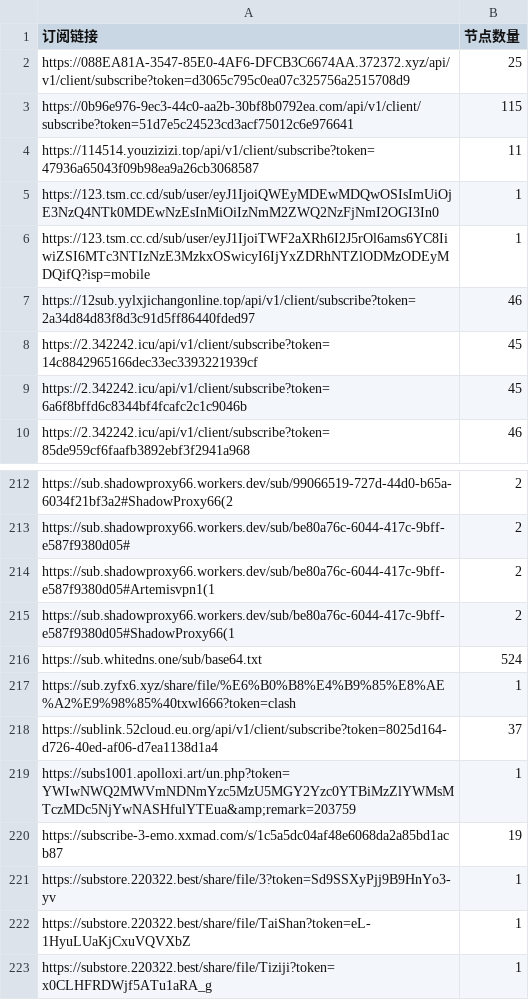
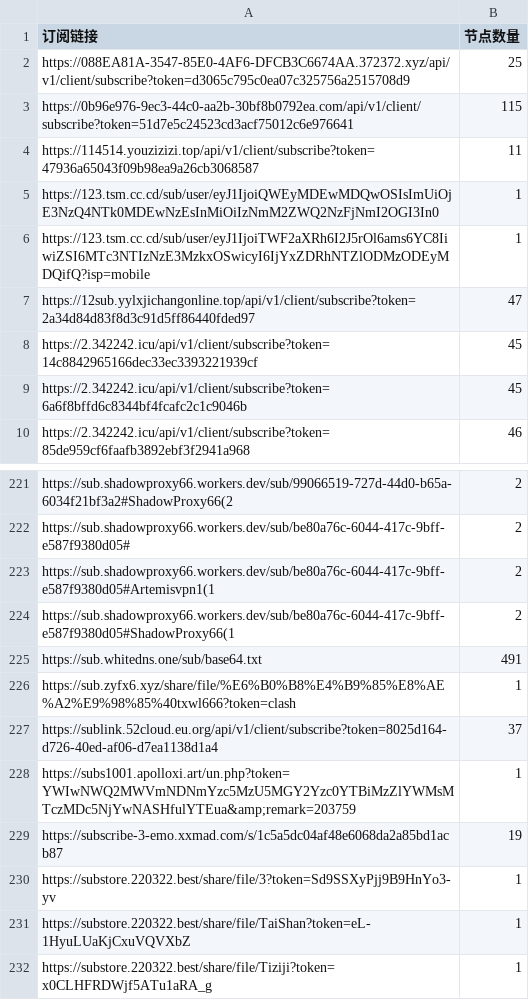
Before and after one commit to ipenwrt/crawler, a CSV file: sub_parser.csv, drawn as a sheet; only a part is shown, gaps mark what is left out; the diff covers the shown part only.

```diff
--- a/sub_parser.csv
+++ b/sub_parser.csv
@@ -6,3 +6,3 @@ https://123.tsm.cc.cd/sub/user/eyJ1IjoiQWEyMDEwMDQwOSIsImUiOjE3NzQ4NTk0MDEwNzEsI
 https://123.tsm.cc.cd/sub/user/eyJ1IjoiTWF2aXRh6I2J5rOl6ams6YC8IiwiZSI6MTc3NTIzNzE3MzkxOSwicyI6IjYxZDRhNTZlODMzODEyMDQifQ?isp=mobile,1
-https://12sub.yylxjichangonline.top/api/v1/client/subscribe?token=2a34d84d83f8d3c91d5ff86440fded97,46
+https://12sub.yylxjichangonline.top/api/v1/client/subscribe?token=2a34d84d83f8d3c91d5ff86440fded97,47
 https://2.342242.icu/api/v1/client/subscribe?token=14c8842965166dec33ec3393221939cf,45
@@ -215,3 +224,3 @@ https://sub.shadowproxy66.workers.dev/sub/be80a76c-6044-417c-9bff-e587f9380d05#A
 https://sub.shadowproxy66.workers.dev/sub/be80a76c-6044-417c-9bff-e587f9380d05#ShadowProxy66(1,2
-https://sub.whitedns.one/sub/base64.txt,524
+https://sub.whitedns.one/sub/base64.txt,491
 https://sub.zyfx6.xyz/share/file/%E6%B0%B8%E4%B9%85%E8%AE%A2%E9%98%85%40txwl666?token=clash,1
```
Also changed, not shown: 14 added rows and 2 removed rows elsewhere in this file, 3 other files.
